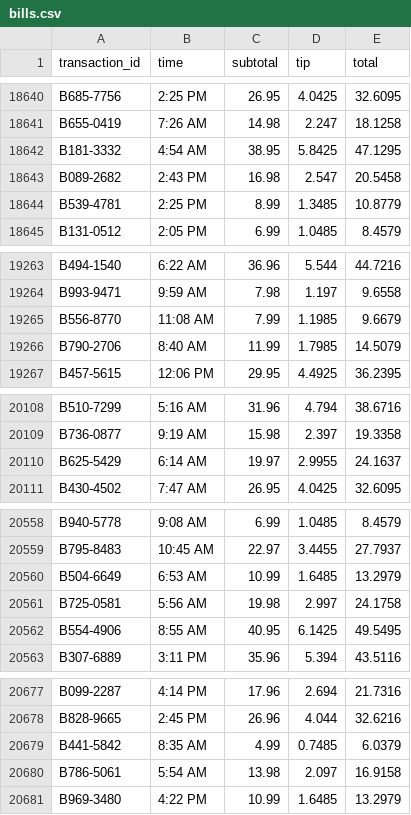
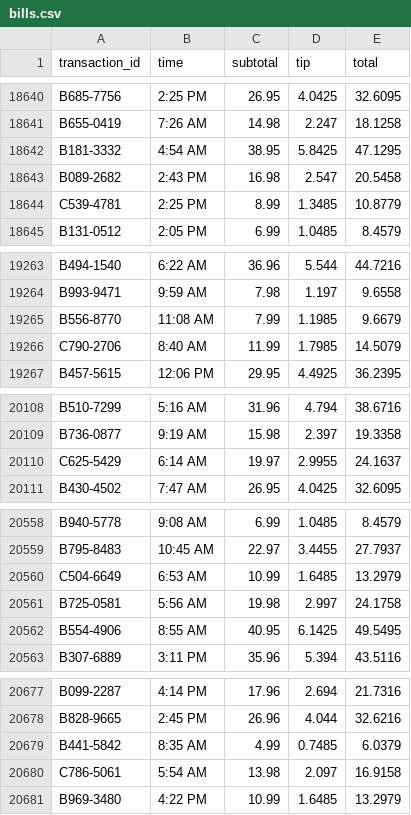
Before and after one commit to calebjyu/336Final, a CSV file: submission/bills.csv, drawn as a sheet; only a part is shown, gaps mark what is left out; the diff covers the shown part only.

```diff
--- a/submission/bills.csv
+++ b/submission/bills.csv
@@ -18643,3 +18643,3 @@ B181-3332,4:54 AM,38.95,5.8425,47.1295
 B089-2682,2:43 PM,16.98,2.547,20.5458
-B539-4781,2:25 PM,8.99,1.3485,10.8779
+C539-4781,2:25 PM,8.99,1.3485,10.8779
 B131-0512,2:05 PM,6.99,1.0485,8.4579
@@ -19265,3 +19265,3 @@ B993-9471,9:59 AM,7.98,1.197,9.6558
 B556-8770,11:08 AM,7.99,1.1985,9.6679
-B790-2706,8:40 AM,11.99,1.7985,14.5079
+C790-2706,8:40 AM,11.99,1.7985,14.5079
 B457-5615,12:06 PM,29.95,4.4925,36.2395
@@ -20109,3 +20109,3 @@ B510-7299,5:16 AM,31.96,4.794,38.6716
 B736-0877,9:19 AM,15.98,2.397,19.3358
-B625-5429,6:14 AM,19.97,2.9955,24.1637
+C625-5429,6:14 AM,19.97,2.9955,24.1637
 B430-4502,7:47 AM,26.95,4.0425,32.6095
@@ -20559,3 +20559,3 @@ B940-5778,9:08 AM,6.99,1.0485,8.4579
 B795-8483,10:45 AM,22.97,3.4455,27.7937
-B504-6649,6:53 AM,10.99,1.6485,13.2979
+C504-6649,6:53 AM,10.99,1.6485,13.2979
 B725-0581,5:56 AM,19.98,2.997,24.1758
@@ -20679,3 +20679,3 @@ B828-9665,2:45 PM,26.96,4.044,32.6216
 B441-5842,8:35 AM,4.99,0.7485,6.0379
-B786-5061,5:54 AM,13.98,2.097,16.9158
+C786-5061,5:54 AM,13.98,2.097,16.9158
 B969-3480,4:22 PM,10.99,1.6485,13.2979
```
Also changed, not shown: 5 edited cells elsewhere in this file, submission/drinkers.csv, 4 other files.
